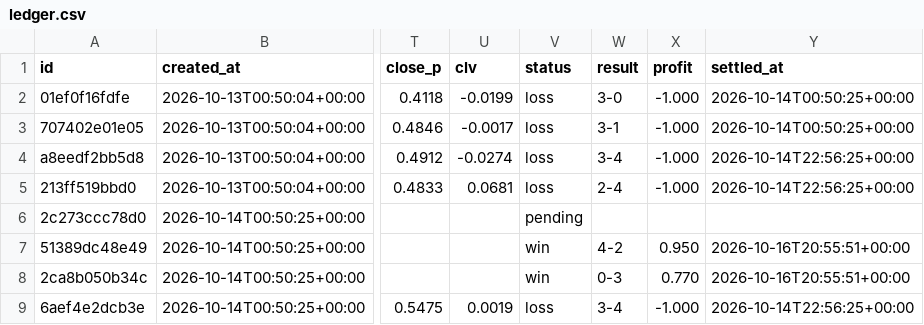
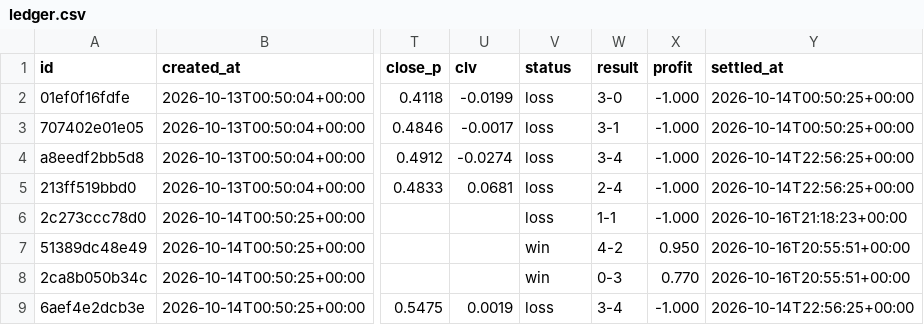
Before and after one commit to panchiyu1-cloud/sports-analyzer, a CSV file: data/ledger.csv, drawn as a sheet; only a part is shown, gaps mark what is left out; the diff names each change by its address in the sheet, - before the commit and + after, or states it on an @@ line.

```diff
--- a/data/ledger.csv
+++ b/data/ledger.csv
-V6 (status): pending
+V6 (status): loss
-W6 (result): (empty)
+W6 (result): 1-1
-X6 (profit): (empty)
+X6 (profit): -1.000
-Y6 (settled_at): (empty)
+Y6 (settled_at): 2026-10-16T21:18:23+00:00
```
Also changed, not shown: data/reviews/football.csv, 10 other files.
